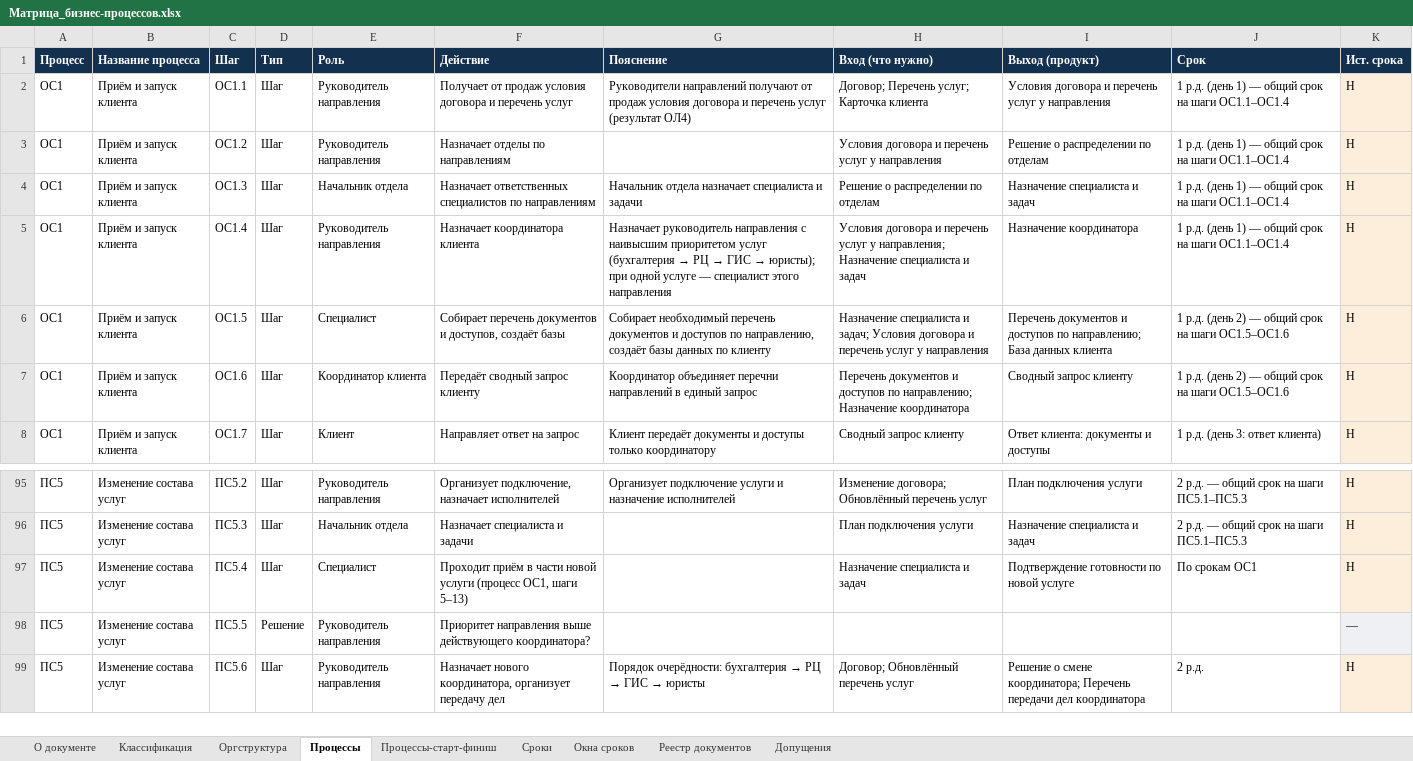
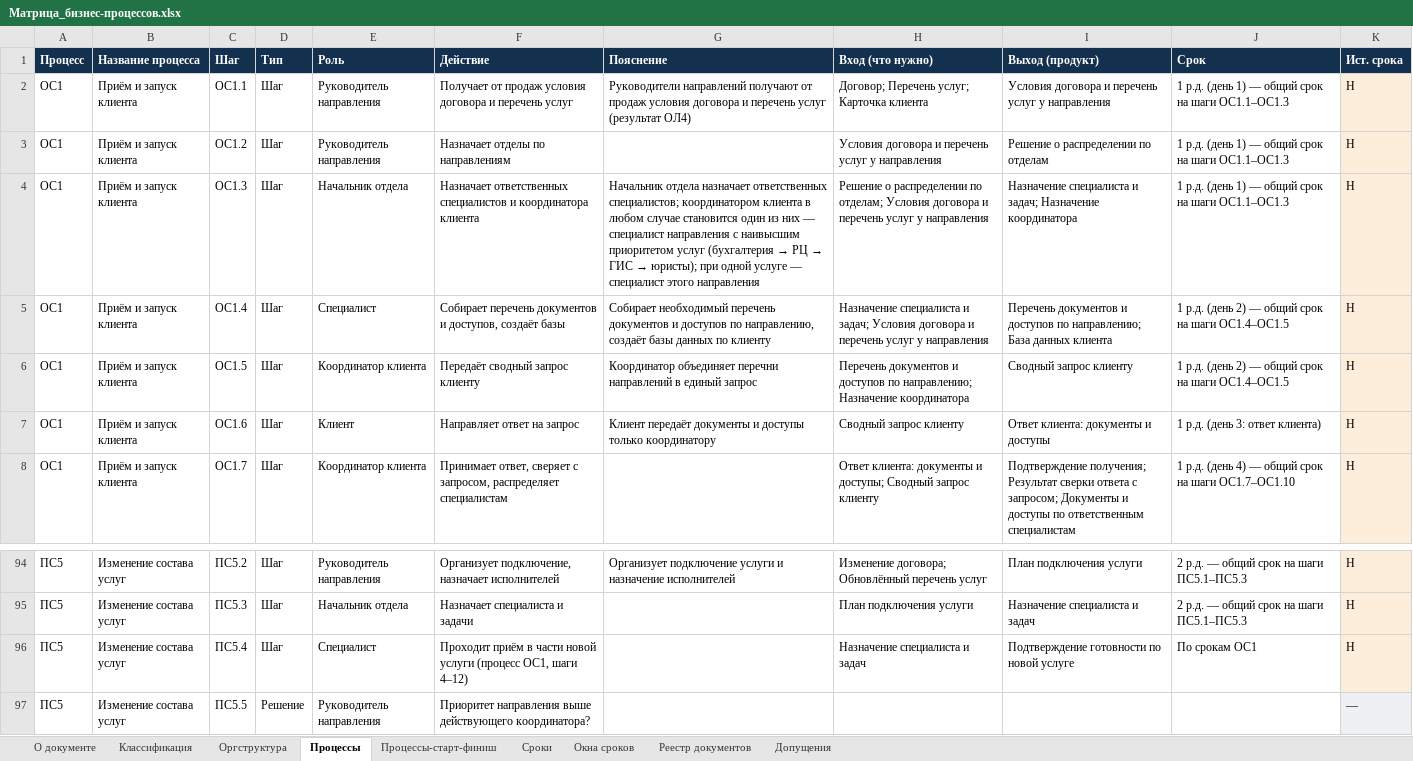
Before and after one commit to sbvxcdeqw1/vcb, an Excel workbook: bpm_docs/Матрица_бизнес-процессов.xlsx, sheet Процессы, drawn as a sheet; only a part is shown, gaps mark what is left out; the shorter side is filled out with more unchanged rows; values as stored, in another font and other column widths than the file's, no borders; addresses are those after the commit; the diff covers the shown part only; the diff names each change by its address in the sheet, - before the commit and + after, or states it on an @@ line.

```diff
--- a/bpm_docs/Матрица_бизнес-процессов.xlsx (sheet Процессы)
+++ b/bpm_docs/Матрица_бизнес-процессов.xlsx (sheet Процессы)
-J2:J4 (Срок): …на шаги ОС1.1–ОС1.4
+J2:J4 (Срок): …на шаги ОС1.1–ОС1.3
-F4 (Действие): …ответственных специалистов по направлениям
+F4 (Действие): …ответственных специалистов и координатора клиента
@@ G4 (Пояснение): …отдела назначает специалиста и задачи → …отдела назначает ответственных специалистов; координатором клиента в любом случае становится один из них — специалист направления с наивысшим приоритетом услуг (бухгалтерия → РЦ → ГИС → юристы); при одной услуге — специалист этого направления @@
-H4 (Вход (что нужно)): …распределении по отделам
+H4 (Вход (что нужно)): …распределении по отделам; Условия договора и перечень услуг у направления
-I4 (Выход (продукт)): Назначение специалиста и задач
+I4 (Выход (продукт)): Назначение специалиста и задач; Назначение координатора
-E5 (Роль): Руководитель направления
+E5 (Роль): Специалист
-F5 (Действие): Назначает координатора клиента
+F5 (Действие): Собирает перечень документов и доступов, создаёт базы
@@ G5 (Пояснение): Назначает руководитель направления с наивысшим приоритетом услуг (бухгалтерия → РЦ → ГИС → юристы); при одной услуге — специалист этого направления → Собирает необходимый перечень документов и доступов по направлению, создаёт базы данных по клиенту @@
-H5 (Вход (что нужно)): Условия договора и перечень услуг у направления; Назначение специалиста и задач
+H5 (Вход (что нужно)): Назначение специалиста и задач; Условия договора и перечень услуг у направления
-I5 (Выход (продукт)): Назначение координатора
+I5 (Выход (продукт)): Перечень документов и доступов по направлению; База данных клиента
-J5 (Срок): …р.д. (день 1) — общий срок на шаги ОС1.1–ОС1.4
+J5 (Срок): …р.д. (день 2) — общий срок на шаги ОС1.4–ОС1.5
-E6 (Роль): Специалист
+E6 (Роль): Координатор клиента
-F6 (Действие): Собирает перечень документов и доступов, создаёт базы
+F6 (Действие): Передаёт сводный запрос клиенту
-G6 (Пояснение): Собирает необходимый перечень документов и доступов по направлению, создаёт базы данных по клиенту
+G6 (Пояснение): Координатор объединяет перечни направлений в единый запрос
-H6 (Вход (что нужно)): Назначение специалиста и задач; Условия договора и перечень услуг у направления
+H6 (Вход (что нужно)): Перечень документов и доступов по направлению; Назначение координатора
-I6 (Выход (продукт)): Перечень документов и доступов по направлению; База данных клиента
+I6 (Выход (продукт)): Сводный запрос клиенту
-J6 (Срок): …на шаги ОС1.5–ОС1.6
+J6 (Срок): …на шаги ОС1.4–ОС1.5
-E7 (Роль): Координатор клиента
+E7 (Роль): Клиент
-F7 (Действие): Передаёт сводный запрос клиенту
+F7 (Действие): Направляет ответ на запрос
-G7 (Пояснение): Координатор объединяет перечни направлений в единый запрос
+G7 (Пояснение): Клиент передаёт документы и доступы только координатору
-H7 (Вход (что нужно)): Перечень документов и доступов по направлению; Назначение координатора
+H7 (Вход (что нужно)): Сводный запрос клиенту
-I7 (Выход (продукт)): Сводный запрос клиенту
+I7 (Выход (продукт)): Ответ клиента: документы и доступы
-J7 (Срок): 1 р.д. (день 2) — общий срок на шаги ОС1.5–ОС1.6
+J7 (Срок): 1 р.д. (день 3: ответ клиента)
-E8 (Роль): Клиент
+E8 (Роль): Координатор клиента
-F8 (Действие): Направляет ответ на запрос
+F8 (Действие): Принимает ответ, сверяет с запросом, распределяет специалистам
-G8 (Пояснение): Клиент передаёт документы и доступы только координатору
+G8 (Пояснение): (empty)
-H8 (Вход (что нужно)): Сводный запрос клиенту
+H8 (Вход (что нужно)): Ответ клиента: документы и доступы; Сводный запрос клиенту
-I8 (Выход (продукт)): Ответ клиента: документы и доступы
+I8 (Выход (продукт)): Подтверждение получения; Результат сверки ответа с запросом; Документы и доступы по ответственным специалистам
-J8 (Срок): 1 р.д. (день 3: ответ клиента)
+J8 (Срок): 1 р.д. (день 4) — общий срок на шаги ОС1.7–ОС1.10
-F96 (Действие): …ОС1, шаги 5–13)
+F96 (Действие): …ОС1, шаги 4–12)
```
Also changed, not shown: 1 removed row and 34 edited cells elsewhere in this sheet, sheet Реестр документов, sheet Сроки, sheet Окна сроков, 3 other files.
